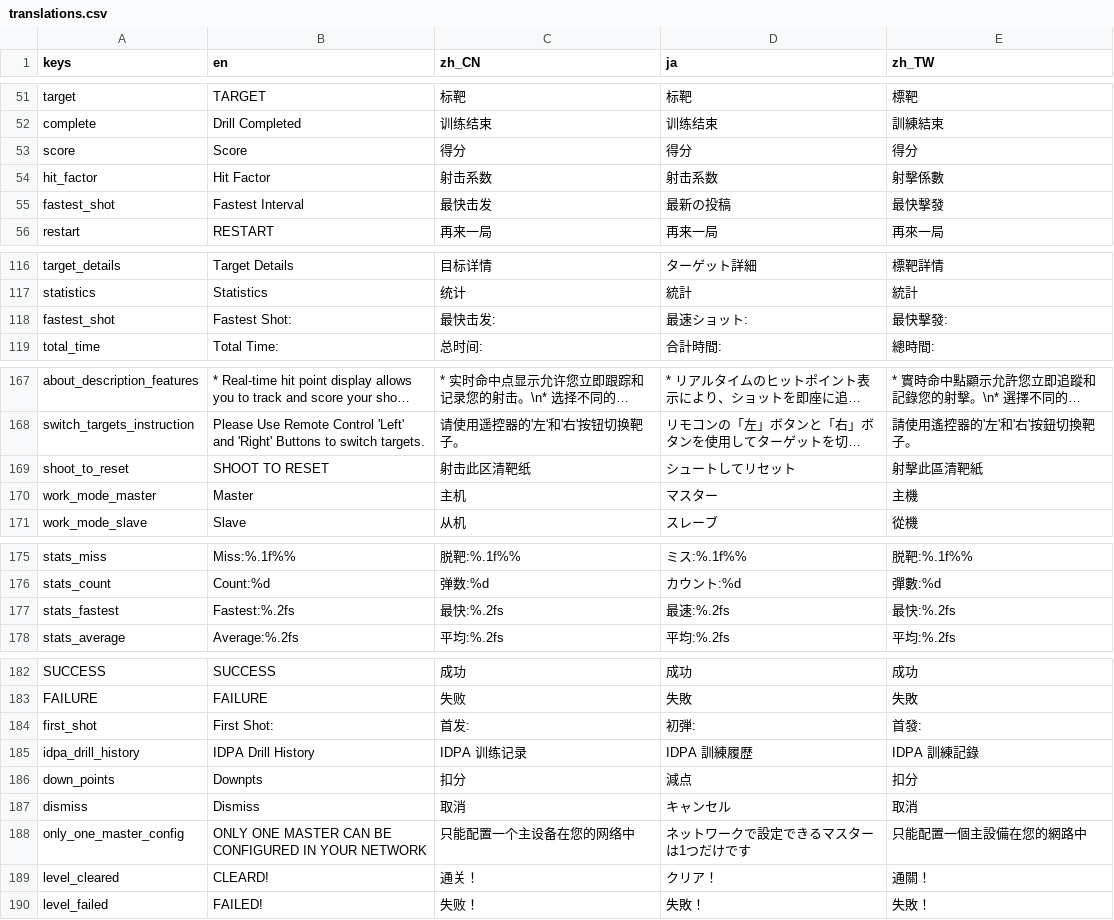
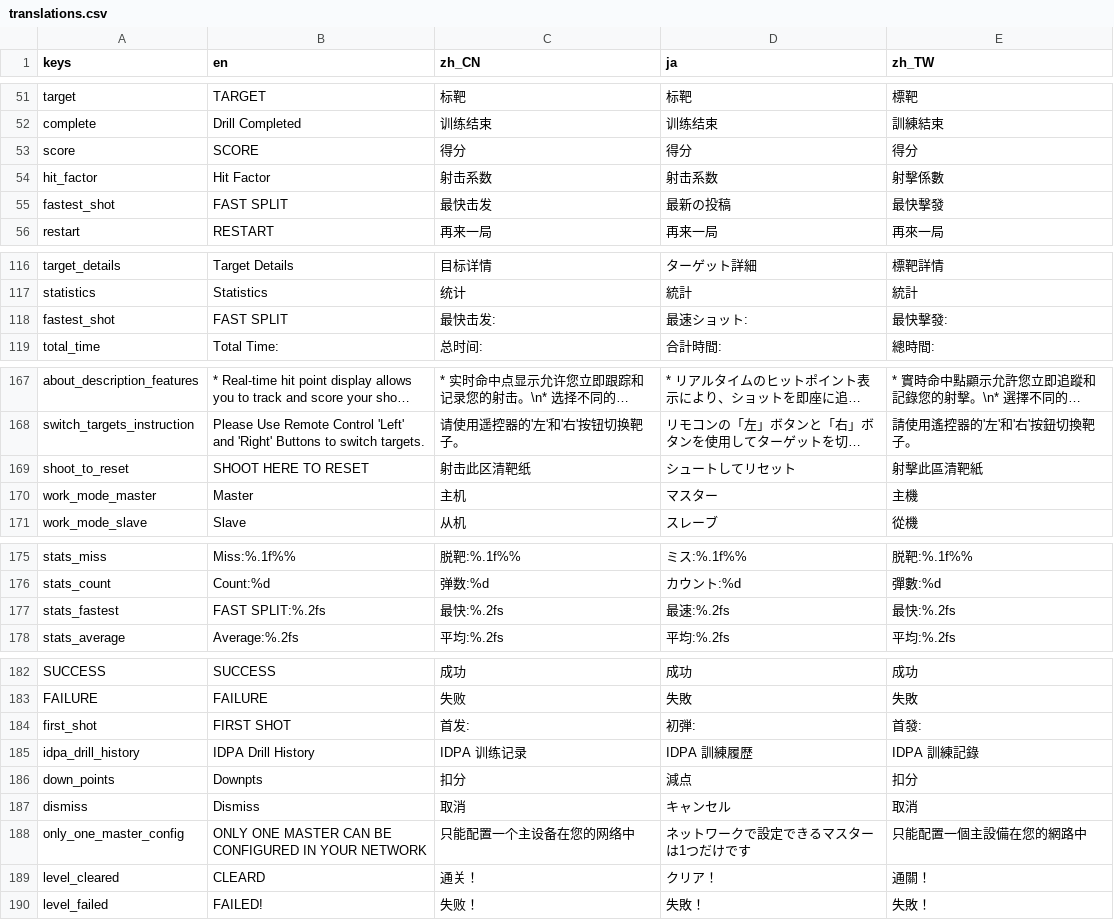
Before and after one commit to 1733208392/flextrikeIOS, a CSV file: FlexTargetGodot/translations/translations.csv, drawn as a sheet; only a part is shown, gaps mark what is left out; long unchanged cells end in …; the diff names each change by its address in the sheet, - before the commit and + after, or states it on an @@ line.

Commit message:
Clear ._ files and update modified files

```diff
--- a/FlexTargetGodot/translations/translations.csv
+++ b/FlexTargetGodot/translations/translations.csv
-B53 (en): Score
+B53 (en): SCORE
-B55 (en): Fastest Interval
+B55 (en): FAST SPLIT
-B118 (en): Fastest Shot:
+B118 (en): FAST SPLIT
-B169 (en): SHOOT TO RESET
+B169 (en): SHOOT HERE TO RESET
-B177 (en): Fastest:%.2fs
+B177 (en): FAST SPLIT:%.2fs
-B184 (en): First Shot:
+B184 (en): FIRST SHOT
-B189 (en): CLEARD!
+B189 (en): CLEARD
```
Also changed, not shown: 19 other files.
